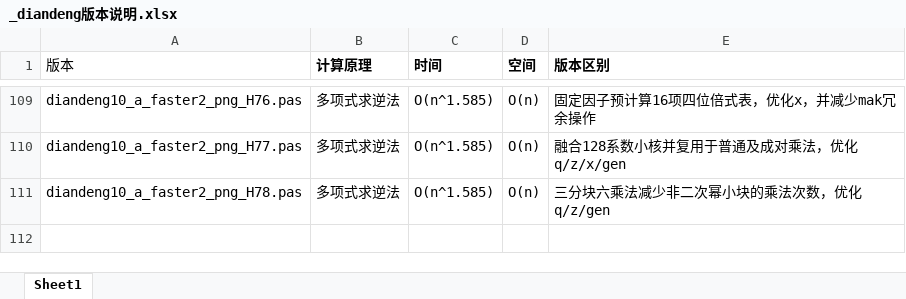
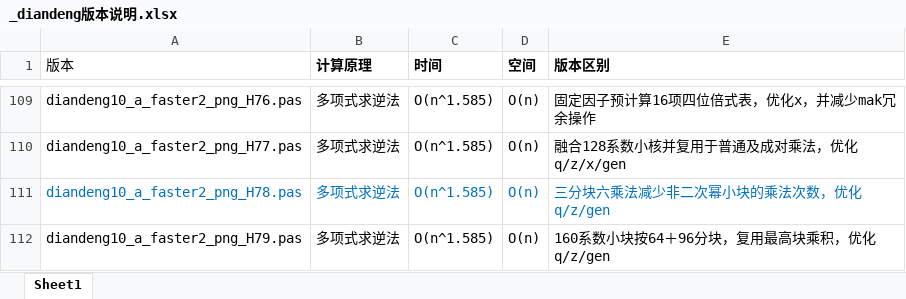
Before and after one commit to axpokl/LightsOut, an Excel workbook: _diandeng版本说明.xlsx, sheet Sheet1, drawn as a sheet; only a part is shown, gaps mark what is left out; values as stored, in another font and other column widths than the file's, no borders; the diff names each change by its address in the sheet, - before the commit and + after, or states it on an @@ line.

```diff
--- a/_diandeng版本说明.xlsx (sheet Sheet1)
+++ b/_diandeng版本说明.xlsx (sheet Sheet1)
-A111:E111 text colour: black
+A111:E111 text colour: #0070C0
+row 112: diandeng10_a_faster2_png_H79.pas | 多项式求逆法 | O(n^1.585) | O(n) | 160系数小块按64＋96分块，复用最高块乘积，优化q/z/gen
```
Also changed, not shown: all_results.xlsx, 11 other files.
